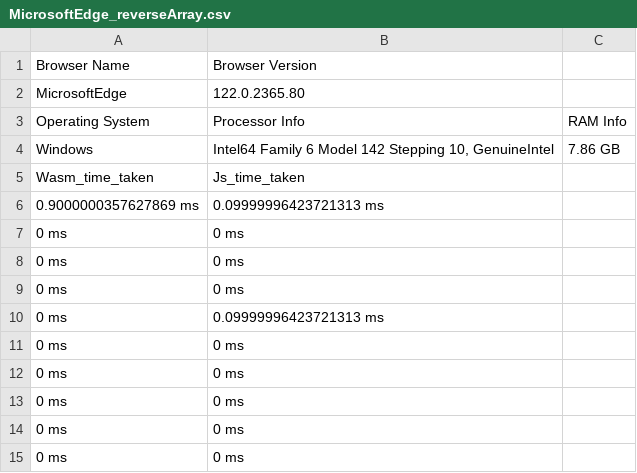
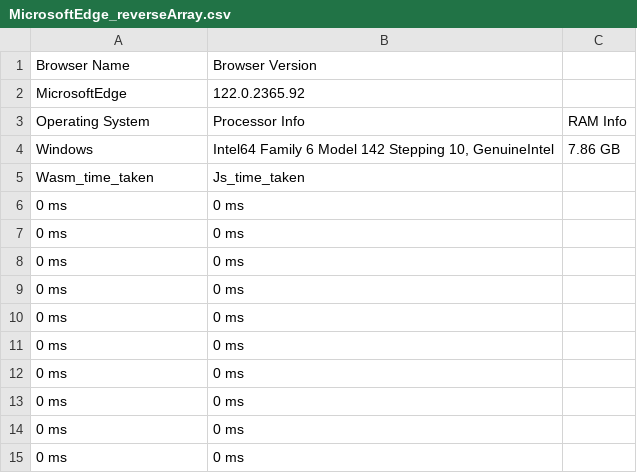
Before and after one commit to zahidullah200/web-automation, a CSV file: reverse-array/MicrosoftEdge_reverseArray.csv, drawn as a sheet.

```diff
--- a/reverse-array/MicrosoftEdge_reverseArray.csv
+++ b/reverse-array/MicrosoftEdge_reverseArray.csv
@@ -1,3 +1,3 @@
 Browser Name,Browser Version
-MicrosoftEdge,122.0.2365.80
+MicrosoftEdge,122.0.2365.92
 Operating System,Processor Info,RAM Info
@@ -5,3 +5,2 @@ Windows,"Intel64 Family 6 Model 142 Stepping 10, GenuineIntel",7.86 GB
 Wasm_time_taken,Js_time_taken
-0.9000000357627869 ms,0.09999996423721313 ms
 0 ms,0 ms
@@ -9,3 +8,4 @@ Wasm_time_taken,Js_time_taken
 0 ms,0 ms
-0 ms,0.09999996423721313 ms
+0 ms,0 ms
+0 ms,0 ms
 0 ms,0 ms
```
Also changed, not shown: bubble/MicrosoftEdge_bubble_sort.csv, bubble/chrome_bubble_sort.csv, 28 other files.
